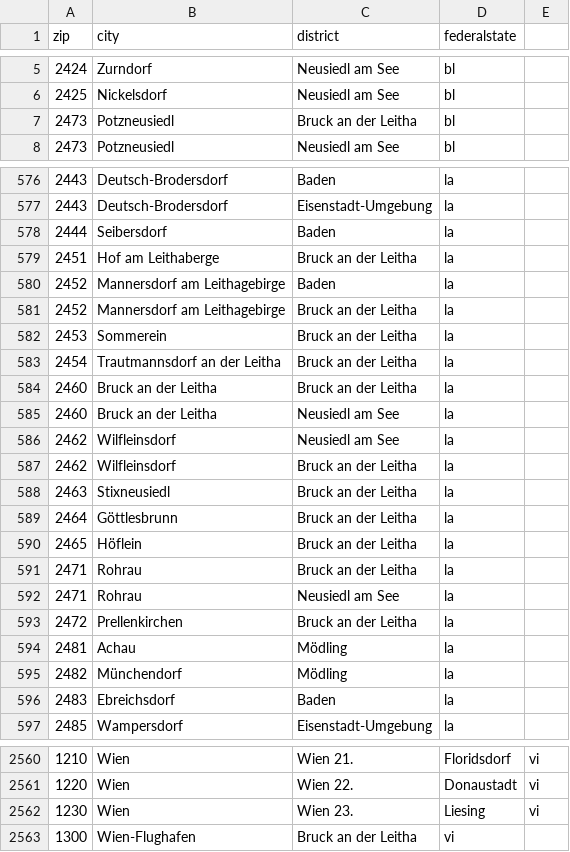
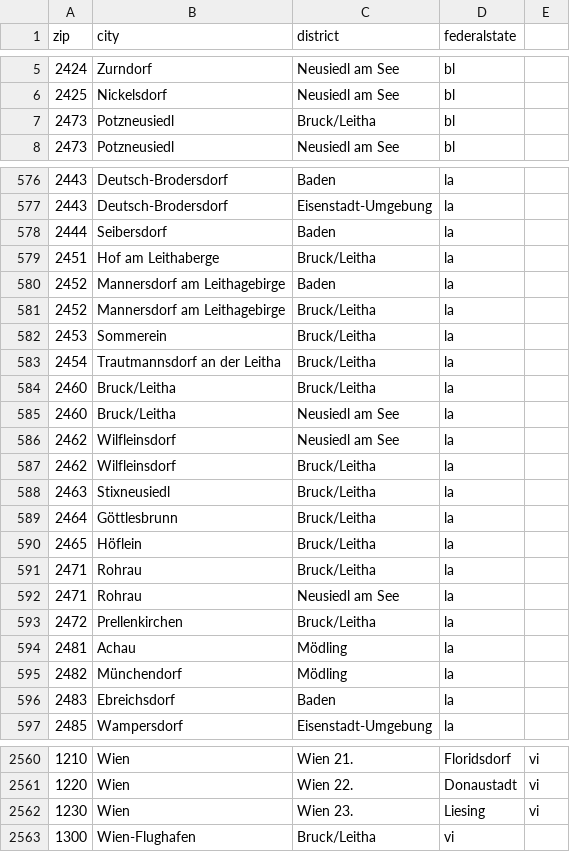
Before and after one commit to JPromi/operation-point, a CSV file: src/main/resources/mapping/AT-zipcode.csv, drawn as a sheet; only a part is shown, gaps mark what is left out; the diff covers the shown part only.

```diff
--- a/src/main/resources/mapping/AT-zipcode.csv
+++ b/src/main/resources/mapping/AT-zipcode.csv
@@ -6,3 +6,3 @@ zip,city,district,federalstate
 2425,Nickelsdorf,Neusiedl am See,bl
-2473,Potzneusiedl,Bruck an der Leitha,bl
+2473,Potzneusiedl,Bruck/Leitha,bl
 2473,Potzneusiedl,Neusiedl am See,bl
@@ -578,17 +578,17 @@ zip,city,district,federalstate
 2444,Seibersdorf,Baden,la
-2451,Hof am Leithaberge,Bruck an der Leitha,la
+2451,Hof am Leithaberge,Bruck/Leitha,la
 2452,Mannersdorf am Leithagebirge,Baden,la
-2452,Mannersdorf am Leithagebirge,Bruck an der Leitha,la
-2453,Sommerein,Bruck an der Leitha,la
-2454,Trautmannsdorf an der Leitha,Bruck an der Leitha,la
-2460,Bruck an der Leitha,Bruck an der Leitha,la
-2460,Bruck an der Leitha,Neusiedl am See,la
+2452,Mannersdorf am Leithagebirge,Bruck/Leitha,la
+2453,Sommerein,Bruck/Leitha,la
+2454,Trautmannsdorf an der Leitha,Bruck/Leitha,la
+2460,Bruck/Leitha,Bruck/Leitha,la
+2460,Bruck/Leitha,Neusiedl am See,la
 2462,Wilfleinsdorf,Neusiedl am See,la
-2462,Wilfleinsdorf,Bruck an der Leitha,la
-2463,Stixneusiedl,Bruck an der Leitha,la
-2464,Göttlesbrunn,Bruck an der Leitha,la
-2465,Höflein,Bruck an der Leitha,la
-2471,Rohrau,Bruck an der Leitha,la
+2462,Wilfleinsdorf,Bruck/Leitha,la
+2463,Stixneusiedl,Bruck/Leitha,la
+2464,Göttlesbrunn,Bruck/Leitha,la
+2465,Höflein,Bruck/Leitha,la
+2471,Rohrau,Bruck/Leitha,la
 2471,Rohrau,Neusiedl am See,la
-2472,Prellenkirchen,Bruck an der Leitha,la
+2472,Prellenkirchen,Bruck/Leitha,la
 2481,Achau,Mödling,la
@@ -2562,2 +2562,2 @@ zip,city,district,federalstate
 1230,Wien,Wien 23.,Liesing,vi
-1300,Wien-Flughafen,Bruck an der Leitha,vi
+1300,Wien-Flughafen,Bruck/Leitha,vi
```
Also changed, not shown: 20 edited cells elsewhere in this file.
